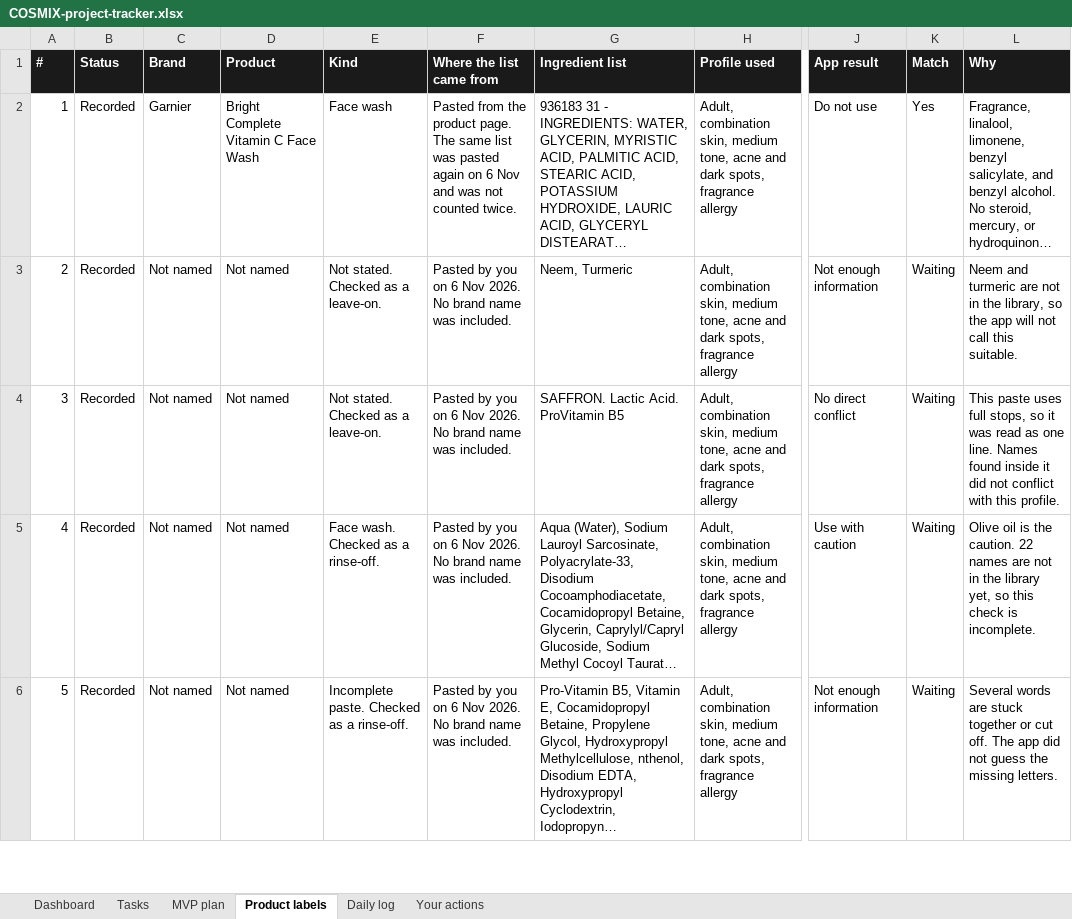
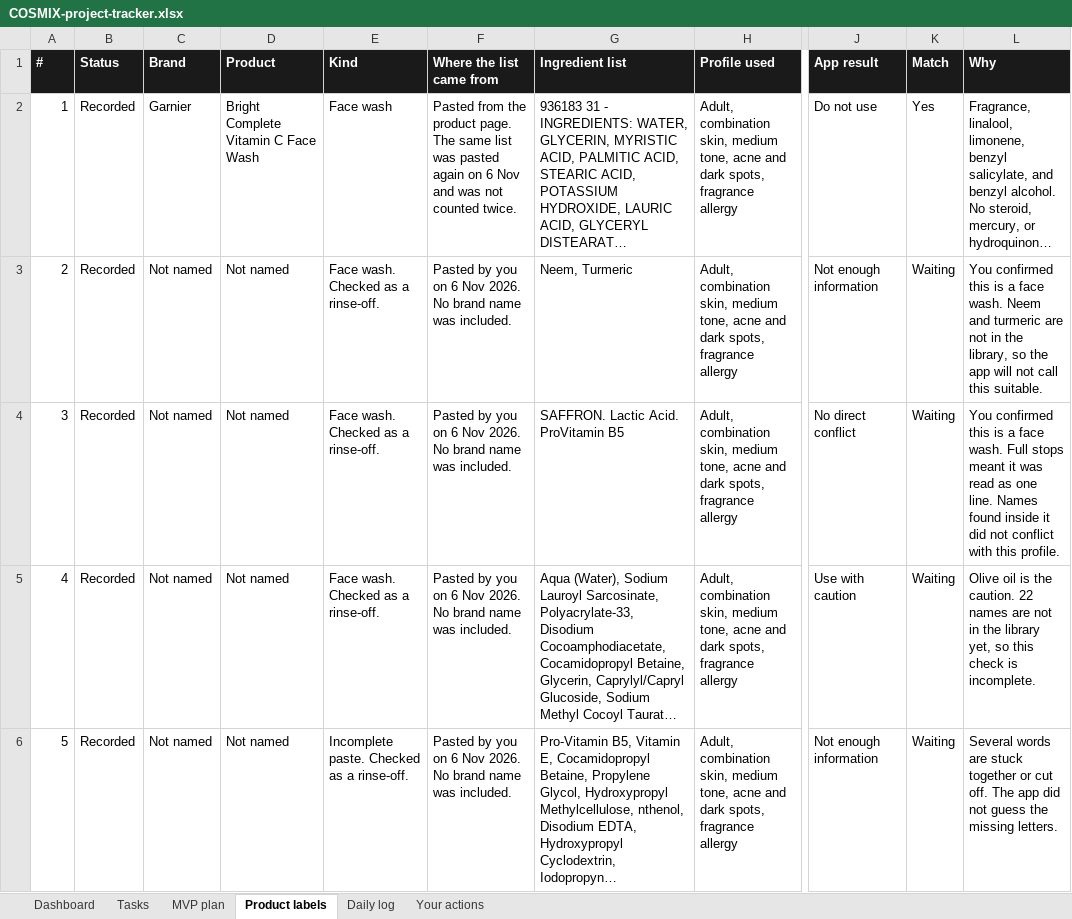
Before and after one commit to jeevamj22/COSMIX, an Excel workbook: docs/COSMIX-project-tracker.xlsx, sheet Product labels, drawn as a sheet; only a part is shown, gaps mark what is left out; long unchanged cells end in …; values as stored, in another font and other column widths than the file's, no borders; conditional formats not drawn; the diff covers the shown part only; the diff names each change by its address in the sheet, - before the commit and + after, or states it on an @@ line.

```diff
--- a/docs/COSMIX-project-tracker.xlsx (sheet Product labels)
+++ b/docs/COSMIX-project-tracker.xlsx (sheet Product labels)
-E3:E4 (Kind): Not stated. Checked as a leave-on.
+E3:E4 (Kind): Face wash. Checked as a rinse-off.
-L3 (Why): Neem and…
+L3 (Why): You confirmed this is a face wash. Neem and…
-L4 (Why): This paste uses full stops, so it was…
+L4 (Why): You confirmed this is a face wash. Full stops meant it was…
```
Also changed, not shown: 6 edited cells elsewhere in this sheet, sheet Your actions, sheet Tasks.
